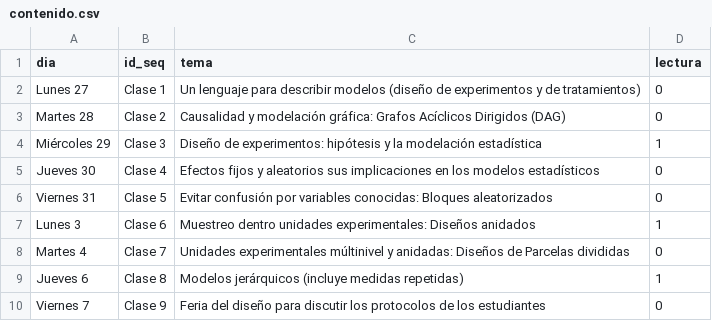
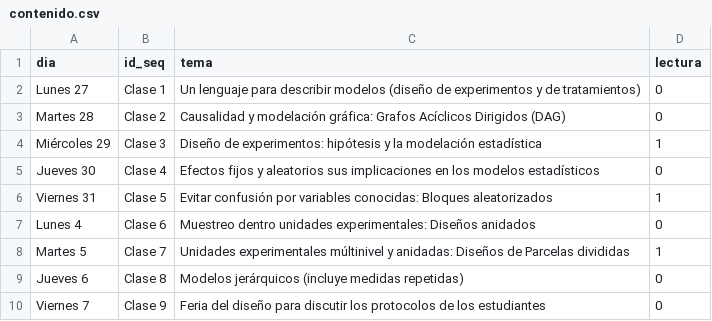
Before and after one commit to equihuam/M3-2025-Causalidad, a CSV file: posts/00-Bienvenida/contenido.csv, drawn as a sheet.

```diff
--- a/posts/00-Bienvenida/contenido.csv
+++ b/posts/00-Bienvenida/contenido.csv
@@ -5,6 +5,6 @@ Miércoles 29,Clase 3,Diseño de experimentos: hipótesis y la modelación estad
 Jueves 30,Clase 4,Efectos fijos y aleatorios sus implicaciones en los modelos estadísticos, 0
-Viernes 31,Clase 5,Evitar confusión por variables conocidas: Bloques aleatorizados, 0
-Lunes 3,Clase 6,Muestreo dentro unidades experimentales: Diseños anidados, 1
-Martes 4,Clase 7,Unidades experimentales múltinivel y anidadas: Diseños de Parcelas divididas, 0
-Jueves 6,Clase 8,Modelos jerárquicos (incluye medidas repetidas),1
+Viernes 31,Clase 5,Evitar confusión por variables conocidas: Bloques aleatorizados, 1
+Lunes 4,Clase 6,Muestreo dentro unidades experimentales: Diseños anidados, 0
+Martes 5,Clase 7,Unidades experimentales múltinivel y anidadas: Diseños de Parcelas divididas, 1
+Jueves 6,Clase 8,Modelos jerárquicos (incluye medidas repetidas),0
 Viernes 7,Clase 9,"Feria del diseño" para discutir los protocolos de los estudiantes, 0
```
Also changed, not shown: 15 other files.
